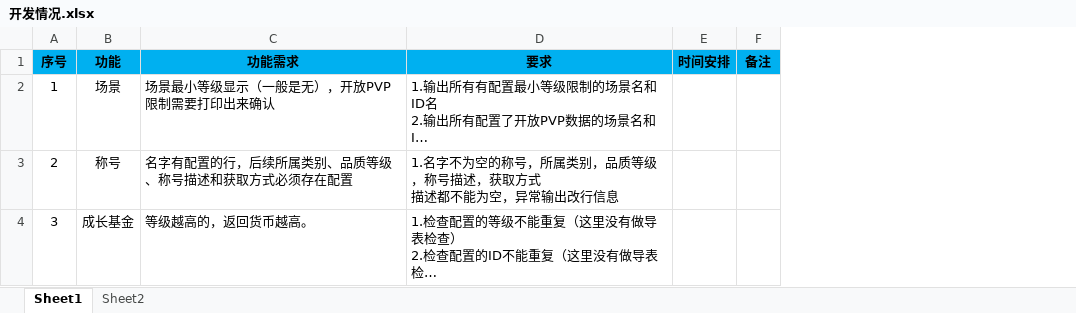
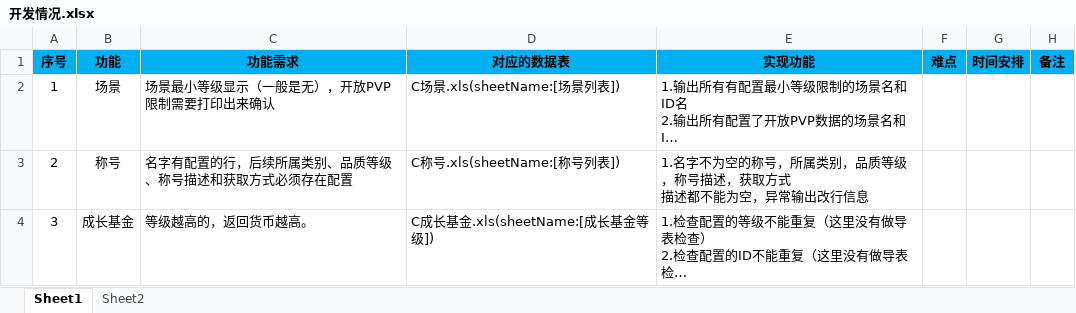
Before and after one commit to jingshuiliushen1990/dataCheck, an Excel workbook: 开发情况.xlsx, sheet Sheet1, drawn as a sheet; only a part is shown; long unchanged cells end in …; values as stored, in another font and other column widths than the file's, no borders; addresses are those after the commit; the diff covers the shown part only; the diff names each change by its address in the sheet, - before the commit and + after, or states it on an @@ line.

```diff
--- a/开发情况.xlsx (sheet Sheet1)
+++ b/开发情况.xlsx (sheet Sheet1)
+column D (对应的数据表), rows 2-4: C场景.xls(sheetName:[场景列表]) | C称号.xls(sheetName:[称号列表]) | C成长基金.xls(sheetName:[成长基金等级])
+column F (难点), empty
-E1: 要求
+E1: 实现功能
```
Also changed, not shown: 3 edited cells elsewhere in this sheet, 4 other files.
